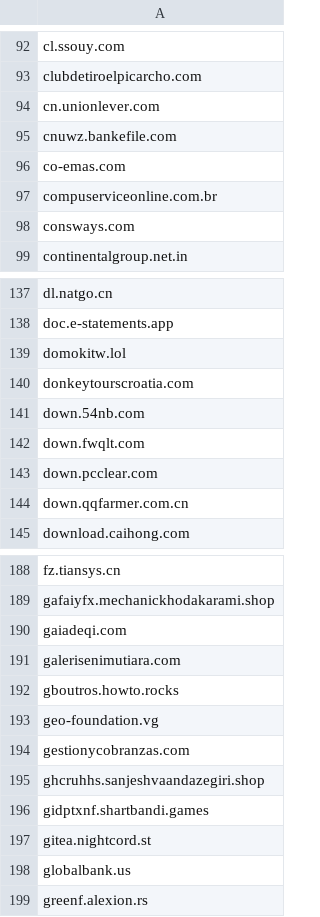
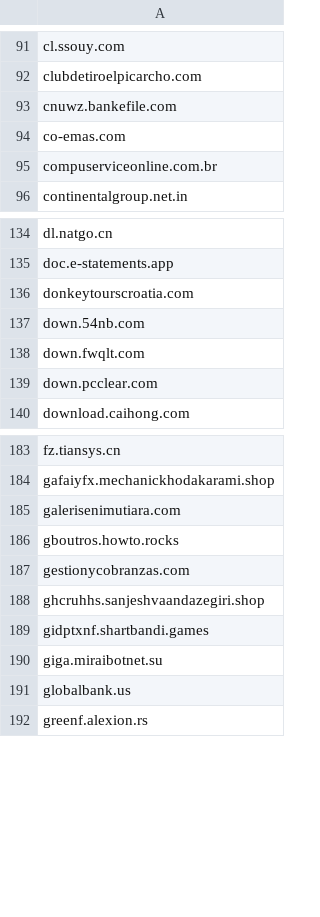
Before and after one commit to external-sources/hosts-sources, a CSV file: data/urlhausAbuseCh.csv, drawn as a sheet; only a part is shown, gaps mark what is left out; the diff covers the shown part only.

```diff
--- a/data/urlhausAbuseCh.csv
+++ b/data/urlhausAbuseCh.csv
@@ -93,3 +92,2 @@ cl.ssouy.com
 clubdetiroelpicarcho.com
-cn.unionlever.com
 cnuwz.bankefile.com
@@ -97,3 +95,2 @@ co-emas.com
 compuserviceonline.com.br
-consways.com
 continentalgroup.net.in
@@ -138,3 +135,2 @@ dl.natgo.cn
 doc.e-statements.app
-domokitw.lol
 donkeytourscroatia.com
@@ -143,3 +139,2 @@ down.fwqlt.com
 down.pcclear.com
-down.qqfarmer.com.cn
 download.caihong.com
@@ -189,6 +184,4 @@ fz.tiansys.cn
 gafaiyfx.mechanickhodakarami.shop
-gaiadeqi.com
 galerisenimutiara.com
 gboutros.howto.rocks
-geo-foundation.vg
 gestionycobranzas.com
@@ -196,3 +189,3 @@ ghcruhhs.sanjeshvaandazegiri.shop
 gidptxnf.shartbandi.games
-gitea.nightcord.st
+giga.miraibotnet.su
 globalbank.us
```
Also changed, not shown: 5 added rows, 7 removed rows and 1 edited cell elsewhere in this file, data/kadhosts_azet13.csv.
